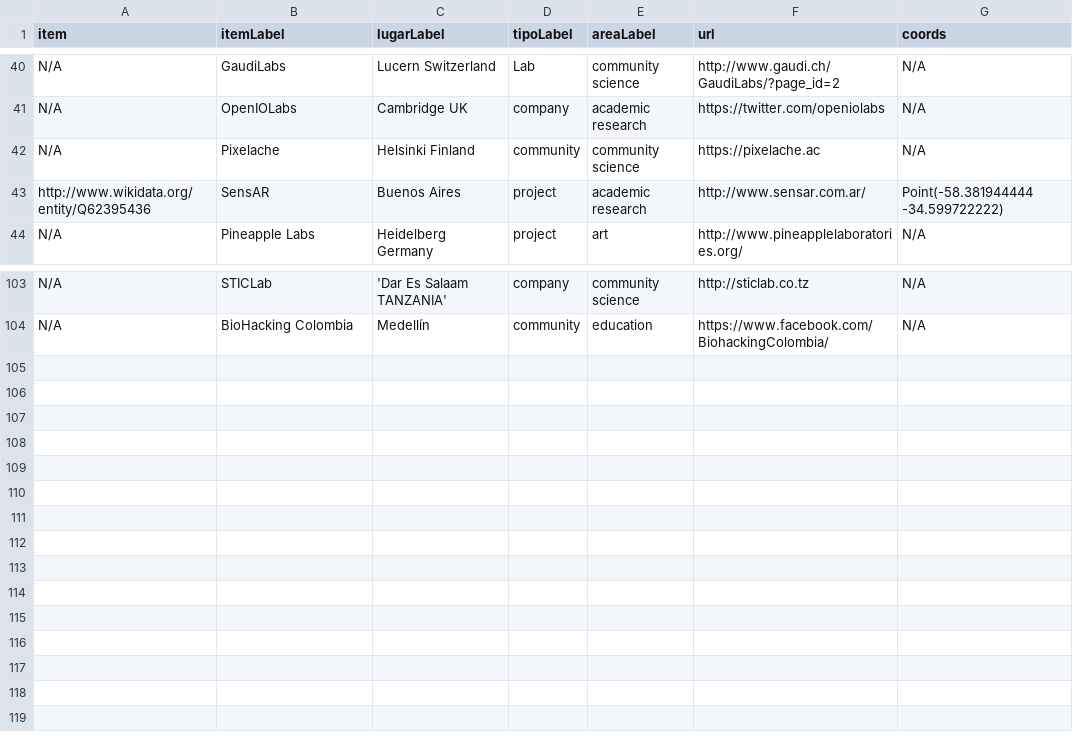
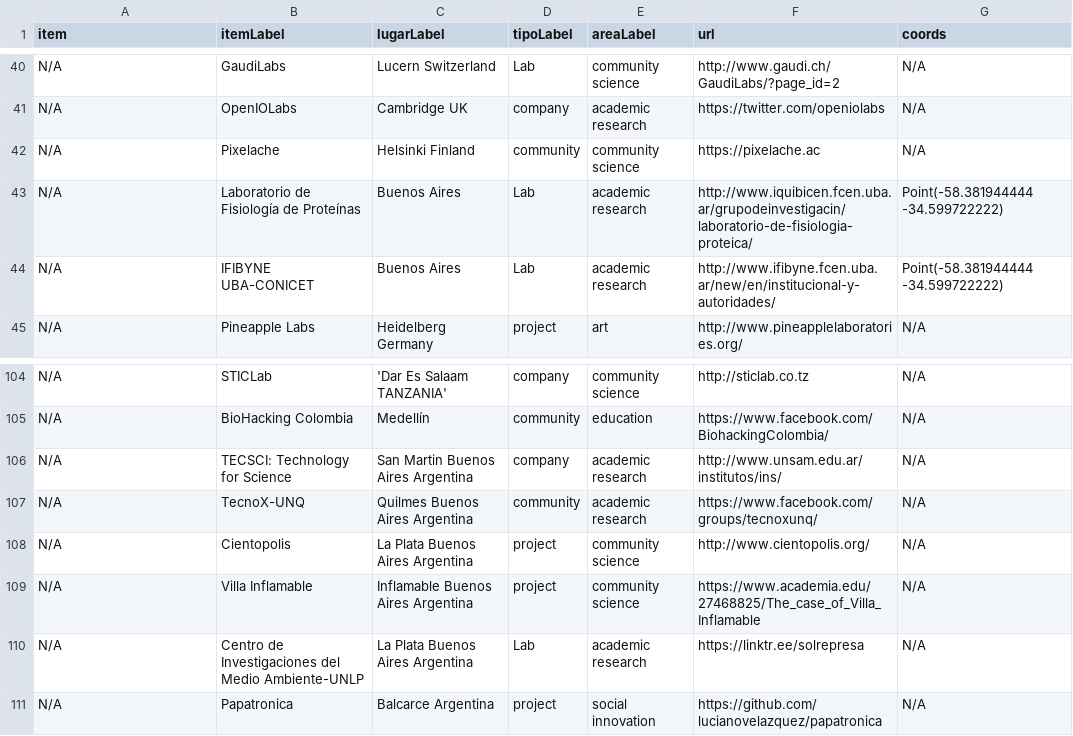
Before and after one commit to thessaly/GOSHMap, a CSV file: goshmap2.csv, drawn as a sheet; only a part is shown, gaps mark what is left out; removed rows and columns are numbered as before the commit, all else as after; the diff names each change by its address in the sheet, - before the commit and + after, or states it on an @@ line.

Commit message:
added arg cases

```diff
--- a/goshmap2.csv
+++ b/goshmap2.csv
-row 43: http://www.wikidata.org/entity/Q62395436 | SensAR | Buenos Aires | project | academic research | http://www.sensar.com.ar/ | Point(-58.381944444 -34.599722222)
+row 43: N/A | Laboratorio de Fisiología de Proteínas | Buenos Aires | Lab | academic research | http://www.iquibicen.fcen.uba.ar/grupodeinvestigacin/laboratorio-de-fisiologia-proteica/ | Point(-58.381944444 -34.599722222)
+row 44: N/A | IFIBYNE UBA-CONICET | Buenos Aires | Lab | academic research | http://www.ifibyne.fcen.uba.ar/new/en/institucional-y-autoridades/ | Point(-58.381944444 -34.599722222)
+row 106: N/A | TECSCI: Technology for Science | San Martin Buenos Aires Argentina | company | academic research | http://www.unsam.edu.ar/institutos/ins/ | N/A
+row 107: N/A | TecnoX-UNQ | Quilmes Buenos Aires Argentina | community | academic research | https://www.facebook.com/groups/tecnoxunq/ | N/A
+row 108: N/A | Cientopolis | La Plata Buenos Aires Argentina | project | community science | http://www.cientopolis.org/ | N/A
+row 109: N/A | Villa Inflamable | Inflamable Buenos Aires Argentina | project | community science | https://www.academia.edu/27468825/The_case_of_Villa_Inflamable | N/A
+row 110: N/A | Centro de Investigaciones del Medio Ambiente-UNLP | La Plata Buenos Aires Argentina | Lab | academic research | https://linktr.ee/solrepresa | N/A
+row 111: N/A | Papatronica | Balcarce Argentina | project | social innovation | https://github.com/lucianovelazquez/papatronica | N/A
```
